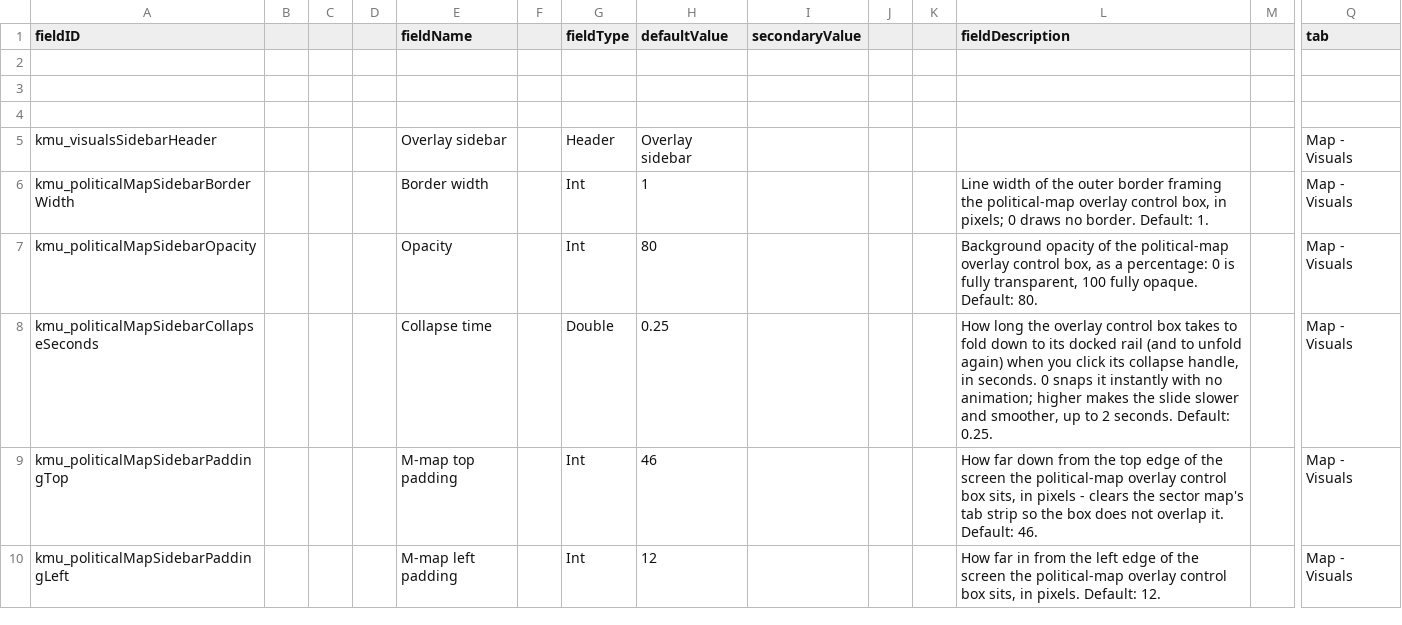
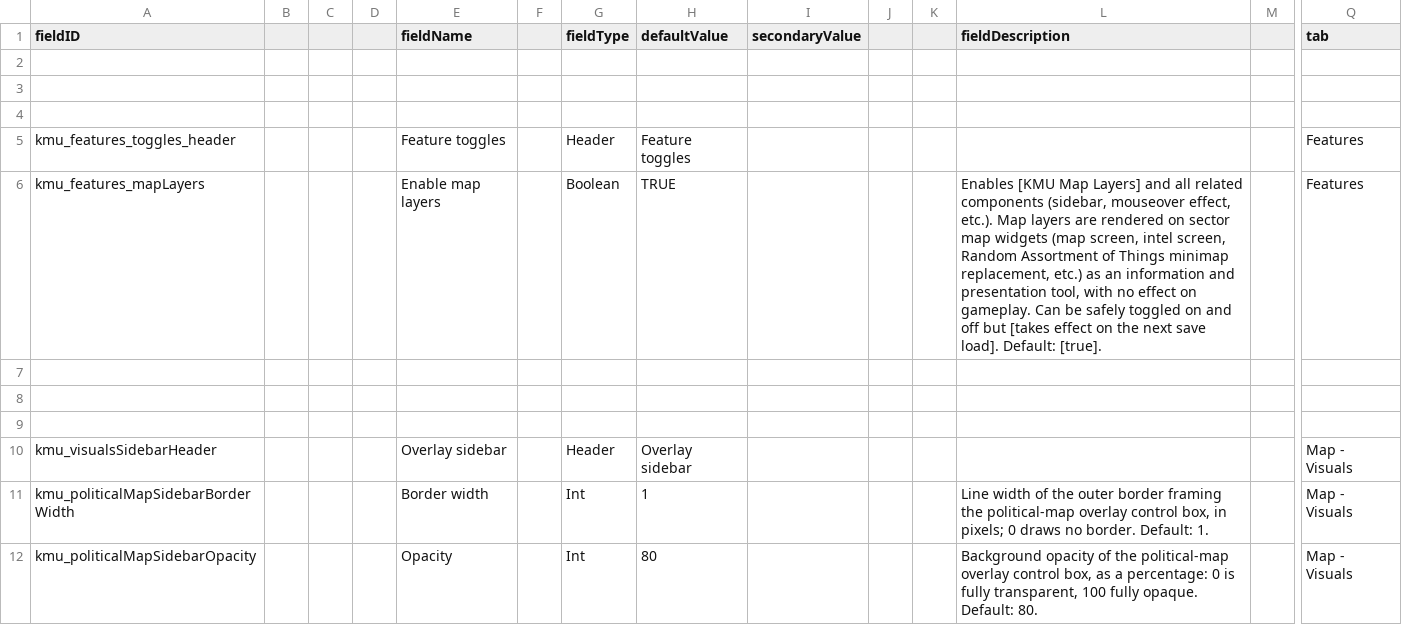
Before and after one commit to Klark-Morrigan/Starsector-Mod-KMU, a CSV file: data/config/LunaSettings.csv, drawn as a sheet; only a part is shown, gaps mark what is left out; the shorter side is filled out with more unchanged rows; rows hold the shown columns only; the diff names each change by its address in the sheet, - before the commit and + after, or states it on an @@ line.

Commit message:
feature: map layers feature toggle

```diff
--- a/data/config/LunaSettings.csv
+++ b/data/config/LunaSettings.csv
+row 5: kmu_features_toggles_header |  |  |  | Feature toggles |  | Header | Feature toggles |  |  |  |  |  | Features
+row 6: kmu_features_mapLayers |  |  |  | Enable map layers |  | Boolean | TRUE |  |  |  | Enables [KMU Map Layers] and all related components (sidebar, mouseover effect, etc.). Map layers are rendered on sector map widgets (map screen, intel screen, Random Assortment of Things minimap replacement, etc.) as an information and presentation tool, with no effect on gameplay. Can be safely toggled on and off but [takes effect on the next save load]. Default: [true]. |  | Features
+row 7: (empty)
+row 8: (empty)
+row 9: (empty)
```
Also changed, not shown: 8 other files.
